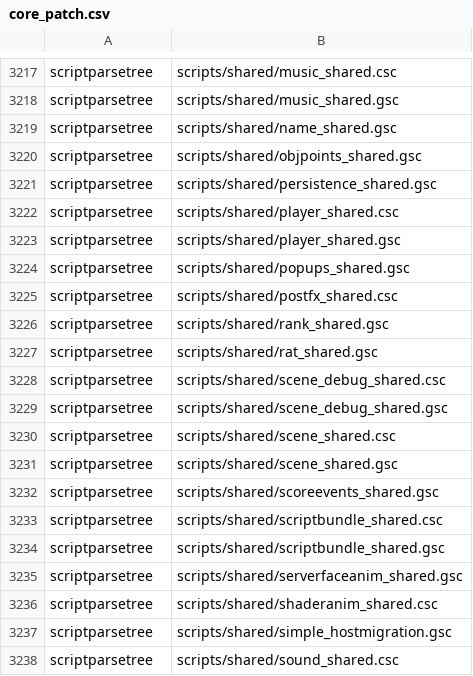
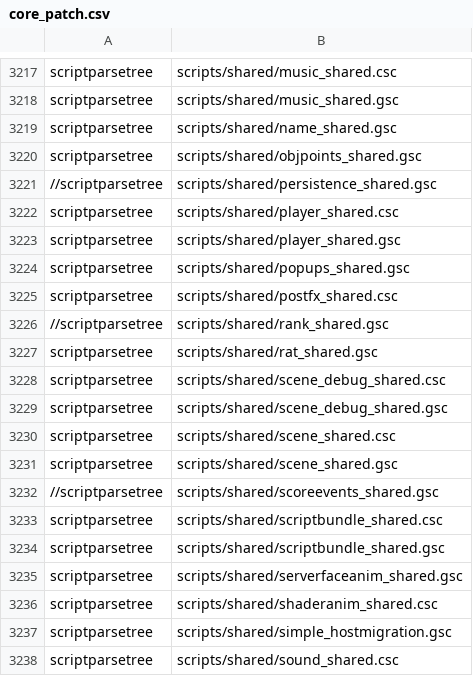
Before and after one commit to t7-reapy/t7_workspace, a CSV file: zone_source/all/assetlist/core_patch.csv, drawn as a sheet; only a part is shown, gaps mark what is left out.

Commit message:
feat: gated progress and XP logic to prevent intrusive UI events
Especially useful on boiiiclient, this shit is wild.
Check for "Disabled" comments and SessionModeIsZombiesGame() calls to check modifications added into the script

```diff
--- a/zone_source/all/assetlist/core_patch.csv
+++ b/zone_source/all/assetlist/core_patch.csv
@@ -3220,3 +3220,3 @@ scriptparsetree,scripts/shared/name_shared.gsc
 scriptparsetree,scripts/shared/objpoints_shared.gsc
-scriptparsetree,scripts/shared/persistence_shared.gsc
+//scriptparsetree,scripts/shared/persistence_shared.gsc
 scriptparsetree,scripts/shared/player_shared.csc
@@ -3225,3 +3225,3 @@ scriptparsetree,scripts/shared/popups_shared.gsc
 scriptparsetree,scripts/shared/postfx_shared.csc
-scriptparsetree,scripts/shared/rank_shared.gsc
+//scriptparsetree,scripts/shared/rank_shared.gsc
 scriptparsetree,scripts/shared/rat_shared.gsc
@@ -3231,3 +3231,3 @@ scriptparsetree,scripts/shared/scene_shared.csc
 scriptparsetree,scripts/shared/scene_shared.gsc
-scriptparsetree,scripts/shared/scoreevents_shared.gsc
+//scriptparsetree,scripts/shared/scoreevents_shared.gsc
 scriptparsetree,scripts/shared/scriptbundle_shared.csc
```
Also changed, not shown: zone_source/all/assetlist/zm_patch.csv, 6 other files.
